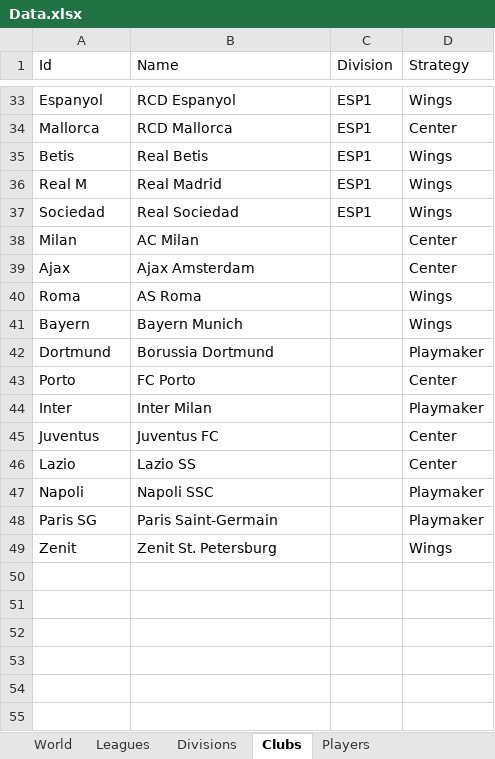
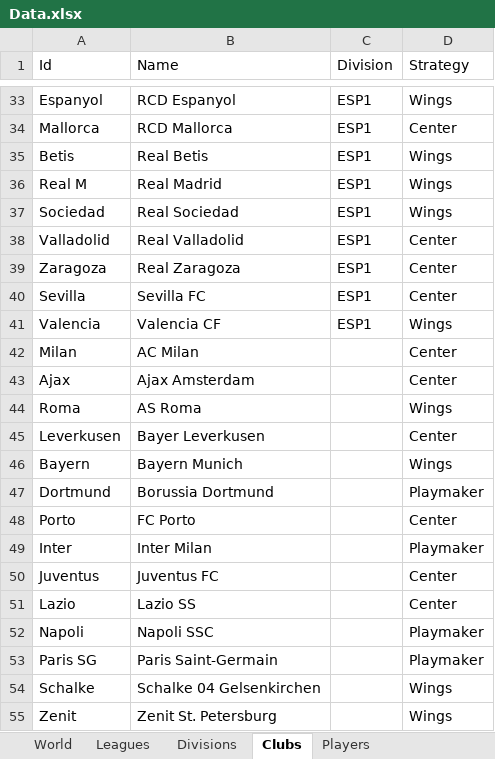
Before and after one commit to rafalb/EuroManager, an Excel workbook: Source/EuroManager.WorldSimulator.Tests.Manual/Data.xlsx, sheet Clubs, drawn as a sheet; only a part is shown, gaps mark what is left out; values as stored, in another font and other column widths than the file's, no borders; table styles not drawn; the diff names each change by its address in the sheet, - before the commit and + after, or states it on an @@ line.

```diff
--- a/Source/EuroManager.WorldSimulator.Tests.Manual/Data.xlsx (sheet Clubs)
+++ b/Source/EuroManager.WorldSimulator.Tests.Manual/Data.xlsx (sheet Clubs)
+row 38: Valladolid | Real Valladolid | ESP1 | Center
+row 39: Zaragoza | Real Zaragoza | ESP1 | Center
+row 40: Sevilla | Sevilla FC | ESP1 | Center
+row 41: Valencia | Valencia CF | ESP1 | Wings
+row 45: Leverkusen | Bayer Leverkusen |  | Center
+row 54: Schalke | Schalke 04 Gelsenkirchen |  | Wings
```
Also changed, not shown: sheet Players, sheet EuropeanCups, 1 other file.
